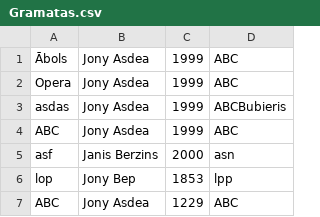
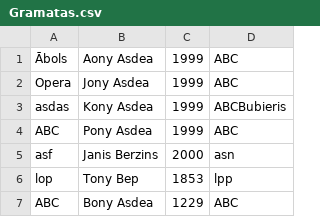
Before and after one commit to 23DP2EJapi/Eksamena-darbs-java, a CSV file: data/Gramatas.csv, drawn as a sheet.

```diff
--- a/data/Gramatas.csv
+++ b/data/Gramatas.csv
@@ -1,7 +1,7 @@
-Ābols, Jony Asdea, 1999, ABC
+Ābols, Aony Asdea, 1999, ABC
 Opera, Jony Asdea, 1999, ABC
-asdas, Jony Asdea, 1999, ABCBubieris
-ABC, Jony Asdea, 1999, ABC
+asdas, Kony Asdea, 1999, ABCBubieris
+ABC, Pony Asdea, 1999, ABC
 asf, Janis Berzins, 2000, asn
-lop, Jony Bep, 1853, lpp
-ABC, Jony Asdea, 1229, ABC
+lop, Tony Bep, 1853, lpp
+ABC, Bony Asdea, 1229, ABC
```
Also changed, not shown: 2 other files.
